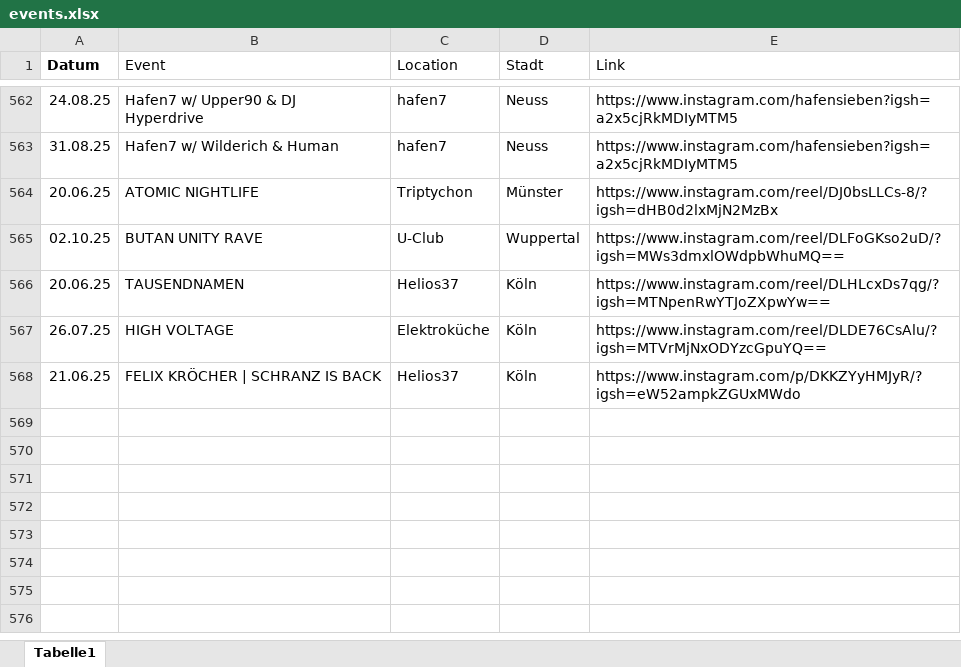
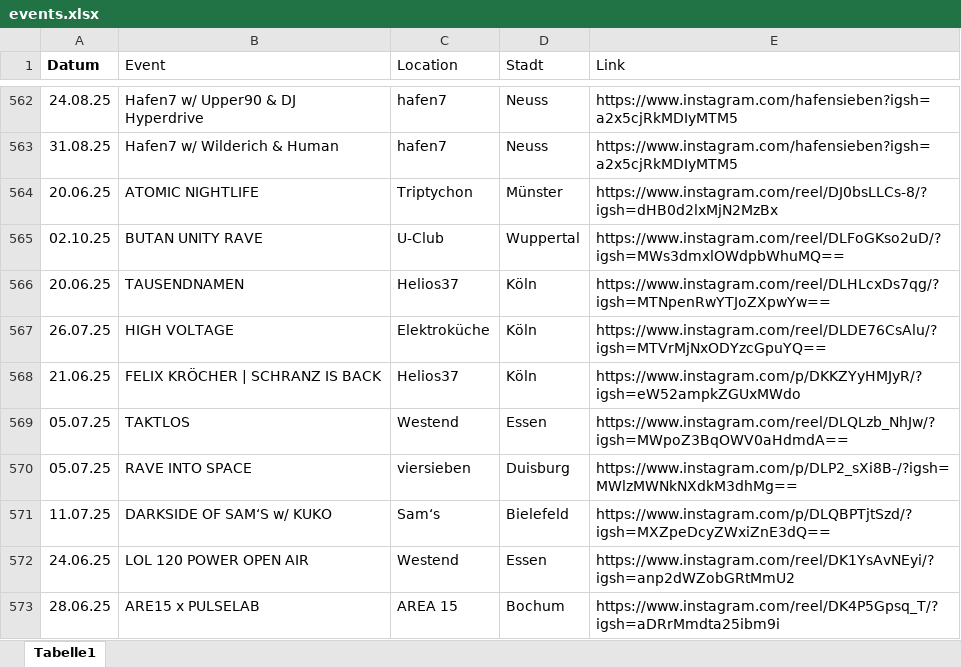
Before and after one commit to rafaelthetrue/rafaelthetrue.github.io, an Excel workbook: events.xlsx, sheet Tabelle1, drawn as a sheet; only a part is shown, gaps mark what is left out; values as stored, in another font and other column widths than the file's, no borders; the diff names each change by its address in the sheet, - before the commit and + after, or states it on an @@ line.

Commit message:
Add files via upload

```diff
--- a/events.xlsx (sheet Tabelle1)
+++ b/events.xlsx (sheet Tabelle1)
+row 569: 05.07.25 | TAKTLOS | Westend | Essen | https://www.instagram.com/reel/DLQLzb_NhJw/?igsh=MWpoZ3BqOWV0aHdmdA==
+row 570: 05.07.25 | RAVE INTO SPACE | viersieben | Duisburg | https://www.instagram.com/p/DLP2_sXi8B-/?igsh=MWlzMWNkNXdkM3dhMg==
+row 571: 11.07.25 | DARKSIDE OF SAM‘S w/ KUKO | Sam‘s | Bielefeld | https://www.instagram.com/p/DLQBPTjtSzd/?igsh=MXZpeDcyZWxiZnE3dQ==
+row 572: 24.06.25 | LOL 120 POWER OPEN AIR | Westend | Essen | https://www.instagram.com/reel/DK1YsAvNEyi/?igsh=anp2dWZobGRtMmU2
+row 573: 28.06.25 | ARE15 x PULSELAB | AREA 15 | Bochum | https://www.instagram.com/reel/DK4P5Gpsq_T/?igsh=aDRrMmdta25ibm9i
```
